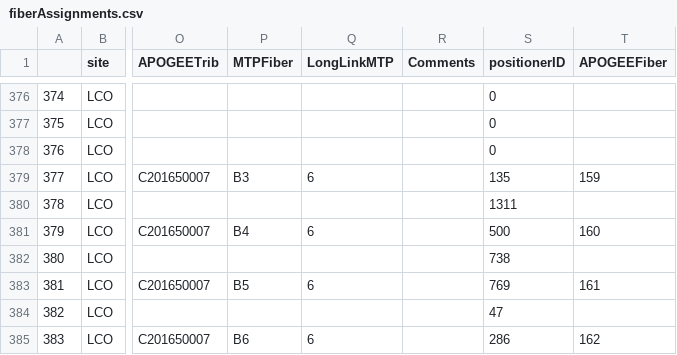
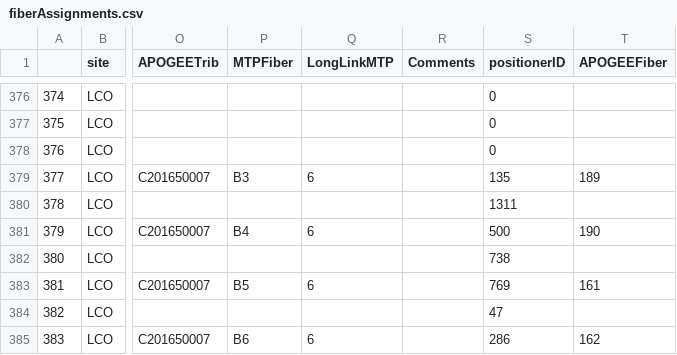
Before and after one commit to sdss/fps_calibrations, a CSV file: lco/wok_calibs/duPontFlatCMM/fiberAssignments.csv, drawn as a sheet; only a part is shown, gaps mark what is left out; the diff covers the shown part only; the diff names each change by its address in the sheet, - before the commit and + after, or states it on an @@ line.

Commit message:
Swap APOGEE fibres 151-160 with 181-190 at LCO

```diff
--- a/lco/wok_calibs/duPontFlatCMM/fiberAssignments.csv
+++ b/lco/wok_calibs/duPontFlatCMM/fiberAssignments.csv
-T379 (APOGEEFiber): 159
+T379 (APOGEEFiber): 189
-T381 (APOGEEFiber): 160
+T381 (APOGEEFiber): 190
```
Also changed, not shown: 18 edited cells elsewhere in this file.
